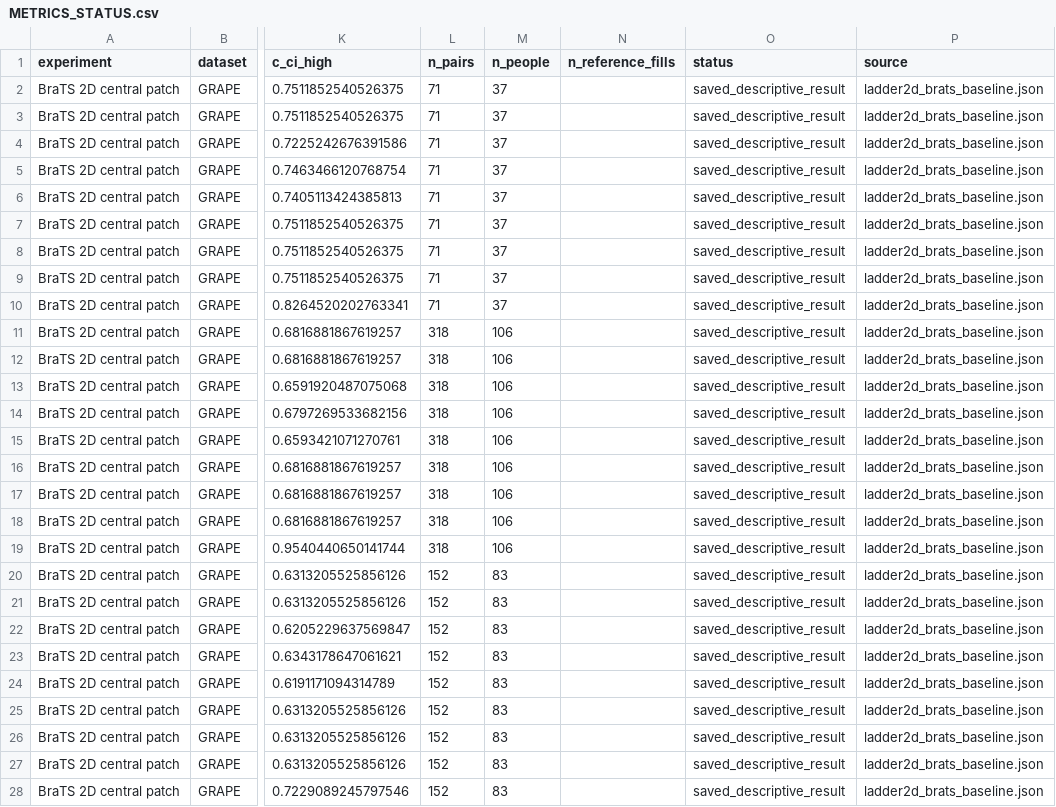
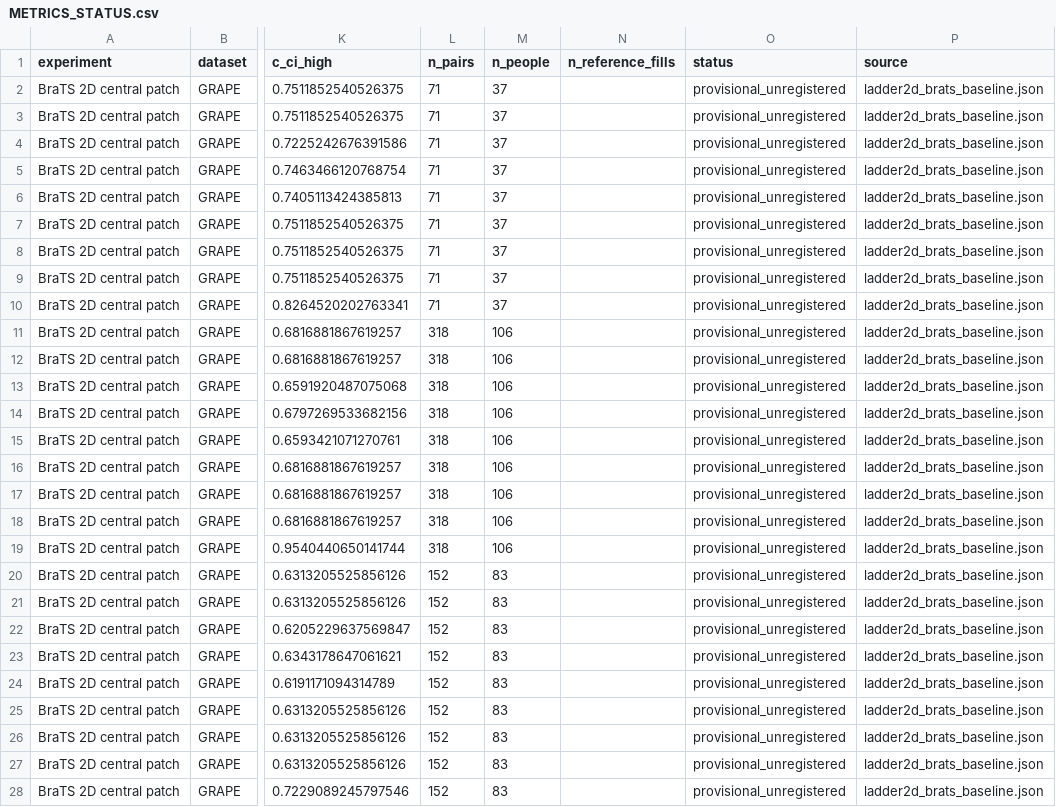
Before and after one commit to koflerlab/identity-ladder-metric, a CSV file: results/METRICS_STATUS.csv, drawn as a sheet; only a part is shown, gaps mark what is left out; the diff covers the shown part only; the diff names each change by its address in the sheet, - before the commit and + after, or states it on an @@ line.

Commit message:
Pause metric experiments until registration passes visual QC

```diff
--- a/results/METRICS_STATUS.csv
+++ b/results/METRICS_STATUS.csv
-O2:O28 (status): saved_descriptive_result
+O2:O28 (status): provisional_unregistered
```
Also changed, not shown: 72 edited cells elsewhere in this file, 10 other files.
